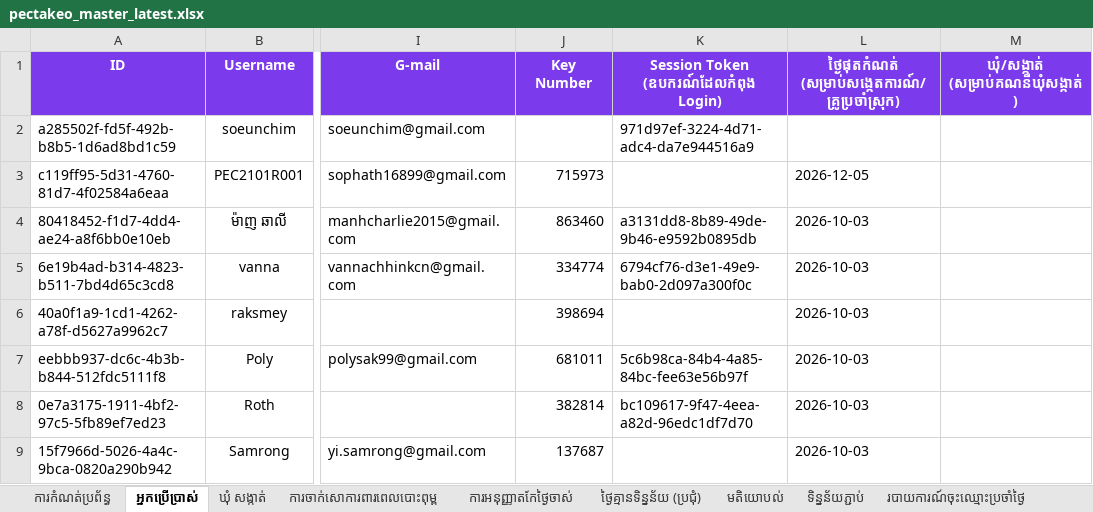
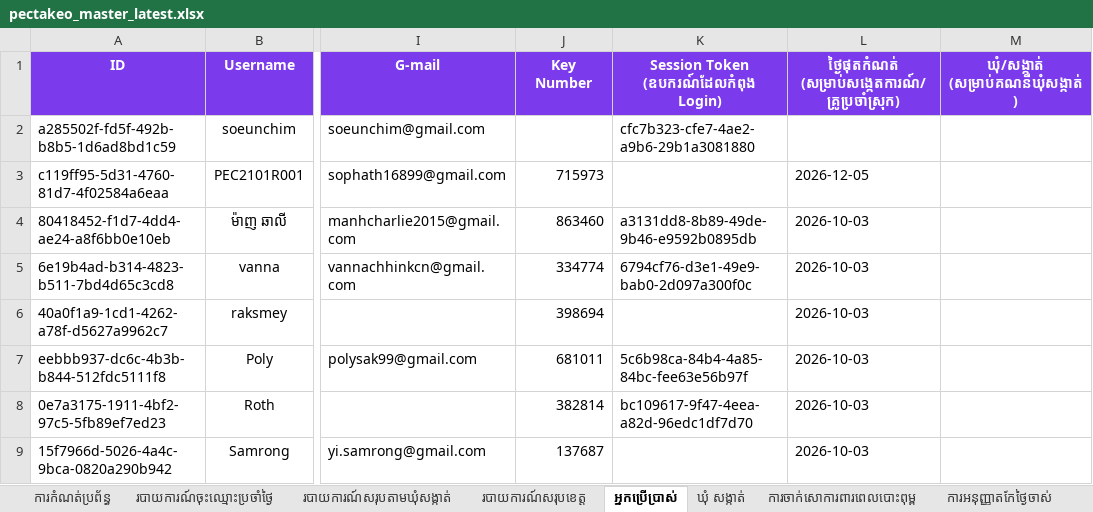
Before and after one commit to samphors-roeung/pectakeo, an Excel workbook: backups/pectakeo_master_latest.xlsx, sheet អ្នកប្រើប្រាស់, drawn as a sheet; only a part is shown, gaps mark what is left out; values as stored, in another font and other column widths than the file's, no borders; charts and pictures not drawn; the diff names each change by its address in the sheet, - before the commit and + after, or states it on an @@ line.

```diff
--- a/backups/pectakeo_master_latest.xlsx (sheet អ្នកប្រើប្រាស់)
+++ b/backups/pectakeo_master_latest.xlsx (sheet អ្នកប្រើប្រាស់)
@@ sheet tab order changed: ការកំណត់ប្រព័ន្ធ | របាយការណ៍ចុះឈ្មោះប្រចាំថ្ងៃ | របាយការណ៍សរុបតាមឃុំសង្កាត់ | របាយការណ៍សរុបខេត្ត | អ្នកប្រើប្រាស់ | ឃុំ សង្កាត់ | ការចាក់សោការពារពេលបោះពុម្ព | ការអនុញ្ញាតកែថ្ងៃចាស់ @@
-K2: 971d97ef-3224-4d71-adc4-da7e944516a9
+K2: cfc7b323-cfe7-4ae2-a9b6-29b1a3081880
```
Also changed, not shown: sheet របាយការណ៍ចុះឈ្មោះប្រចាំថ្ងៃ, sheet របាយការណ៍សរុបតាមឃុំសង្កាត់, sheet ទិន្នន័យភ្ជាប់, sheet របាយការណ៍សរុបខេត្ត, other sheet tabs, charts or pictures, 2 other files.
